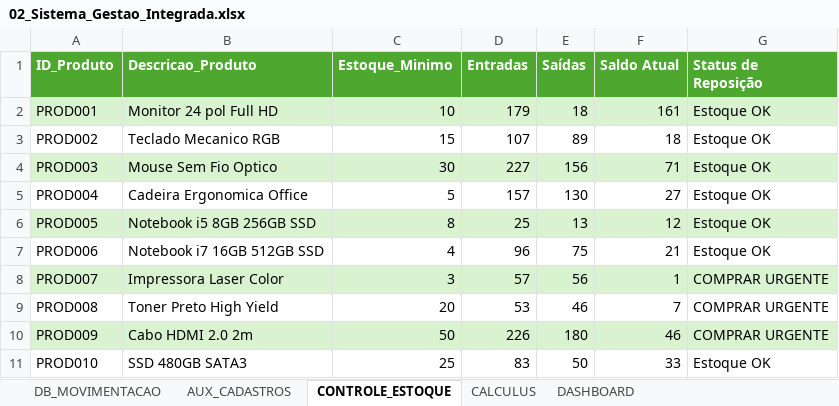
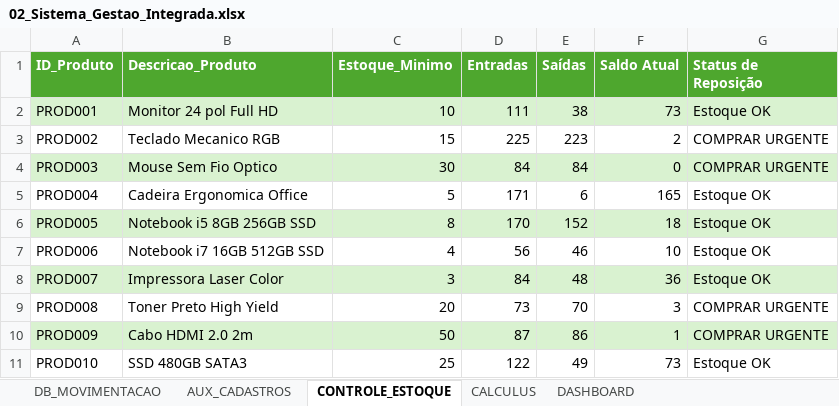
Before and after one commit to engfabiodesalvi/Integrated-ERP-BI-System, an Excel workbook: 02_Sistema_Gestao_Integrada.xlsx, sheet CONTROLE_ESTOQUE, drawn as a sheet; only a part is shown; values as stored, in another font and other column widths than the file's, no borders; conditional formats and table styles not drawn; the diff covers the shown part only; the diff names each change by its address in the sheet, - before the commit and + after, or states it on an @@ line.

```diff
--- a/02_Sistema_Gestao_Integrada.xlsx (sheet CONTROLE_ESTOQUE)
+++ b/02_Sistema_Gestao_Integrada.xlsx (sheet CONTROLE_ESTOQUE)
-D2 (Entradas): 179
+D2 (Entradas): 111
-E2 (Saídas): 18
+E2 (Saídas): 38
-F2 (Saldo Atual): 161
+F2 (Saldo Atual): 73
-D3 (Entradas): 107
+D3 (Entradas): 225
-E3 (Saídas): 89
+E3 (Saídas): 223
-F3 (Saldo Atual): 18
+F3 (Saldo Atual): 2
-G3:G4 (Status de Reposição): Estoque OK
+G3:G4 (Status de Reposição): COMPRAR URGENTE
-D4 (Entradas): 227
+D4 (Entradas): 84
-E4 (Saídas): 156
+E4 (Saídas): 84
-F4 (Saldo Atual): 71
+F4 (Saldo Atual): 0
-D5 (Entradas): 157
+D5 (Entradas): 171
-E5 (Saídas): 130
+E5 (Saídas): 6
-F5 (Saldo Atual): 27
+F5 (Saldo Atual): 165
-D6 (Entradas): 25
+D6 (Entradas): 170
-E6 (Saídas): 13
+E6 (Saídas): 152
-F6 (Saldo Atual): 12
+F6 (Saldo Atual): 18
-D7 (Entradas): 96
+D7 (Entradas): 56
-E7 (Saídas): 75
+E7 (Saídas): 46
-F7 (Saldo Atual): 21
+F7 (Saldo Atual): 10
-D8 (Entradas): 57
+D8 (Entradas): 84
-E8 (Saídas): 56
+E8 (Saídas): 48
-F8 (Saldo Atual): 1
+F8 (Saldo Atual): 36
-G8 (Status de Reposição): COMPRAR URGENTE
+G8 (Status de Reposição): Estoque OK
-D9 (Entradas): 53
+D9 (Entradas): 73
-E9 (Saídas): 46
+E9 (Saídas): 70
-F9 (Saldo Atual): 7
+F9 (Saldo Atual): 3
-D10 (Entradas): 226
+D10 (Entradas): 87
-E10 (Saídas): 180
+E10 (Saídas): 86
-F10 (Saldo Atual): 46
+F10 (Saldo Atual): 1
-D11 (Entradas): 83
+D11 (Entradas): 122
-E11 (Saídas): 50
+E11 (Saídas): 49
-F11 (Saldo Atual): 33
+F11 (Saldo Atual): 73
```
Also changed, not shown: 634 edited cells elsewhere in this sheet, sheet DB_MOVIMENTACAO, sheet CALCULUS, sheet DASHBOARD, formulas that keep their value, charts or pictures.
